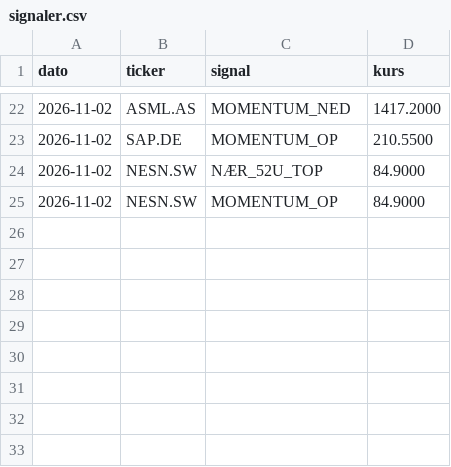
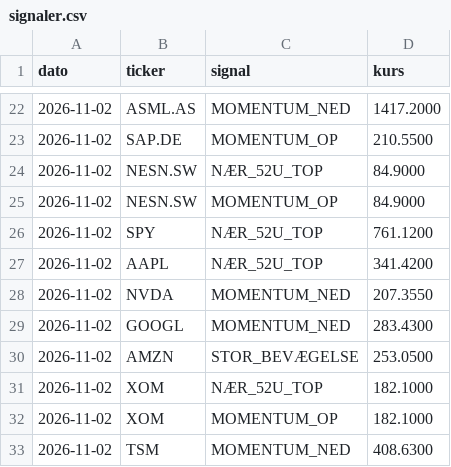
Before and after one commit to JonasRasmussenAktie/aktieoversigt, a CSV file: signaler.csv, drawn as a sheet; only a part is shown, gaps mark what is left out.

Commit message:
Opdater signal-log

```diff
--- a/signaler.csv
+++ b/signaler.csv
@@ -25 +25,9 @@ dato,ticker,signal,kurs
 2026-11-02,NESN.SW,MOMENTUM_OP,84.9000
+2026-11-02,SPY,NÆR_52U_TOP,761.1200
+2026-11-02,AAPL,NÆR_52U_TOP,341.4200
+2026-11-02,NVDA,MOMENTUM_NED,207.3550
+2026-11-02,GOOGL,MOMENTUM_NED,283.4300
+2026-11-02,AMZN,STOR_BEVÆGELSE,253.0500
+2026-11-02,XOM,NÆR_52U_TOP,182.1000
+2026-11-02,XOM,MOMENTUM_OP,182.1000
+2026-11-02,TSM,MOMENTUM_NED,408.6300
```
